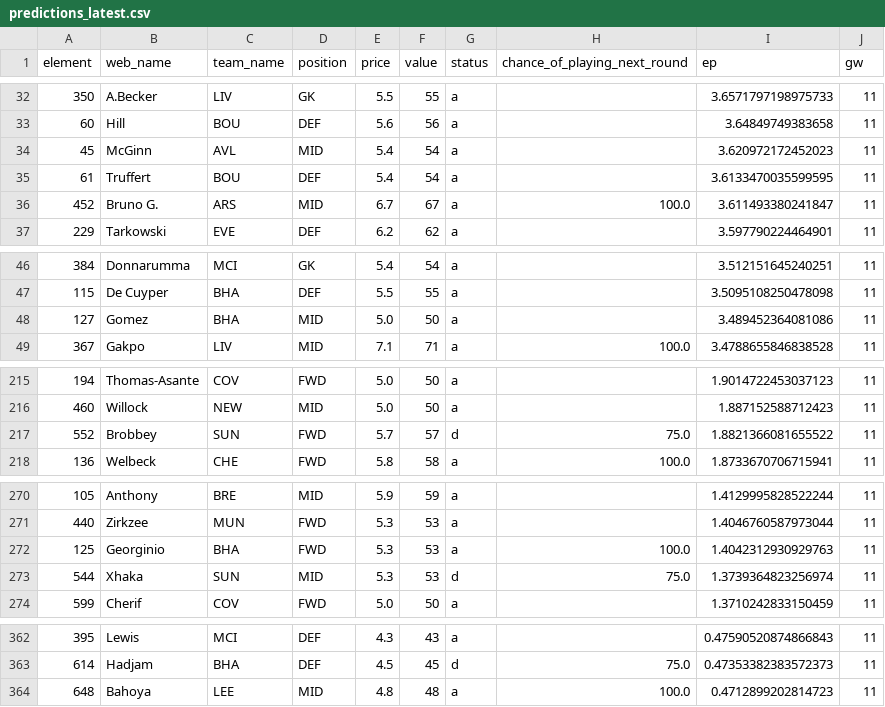
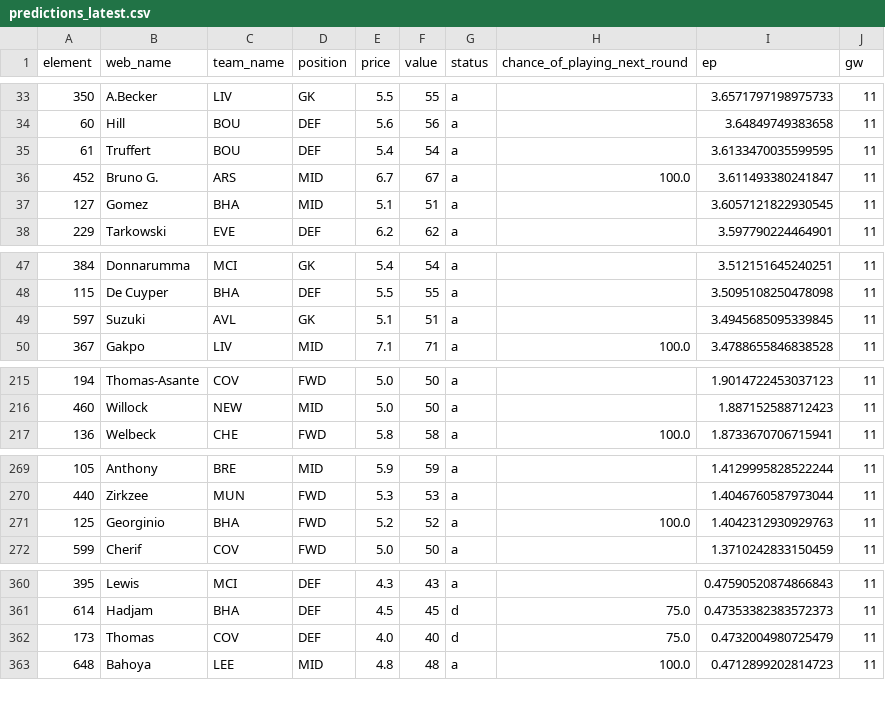
Before and after one commit to straledev/fpl-predictor, a CSV file: reports/predictions_latest.csv, drawn as a sheet; only a part is shown, gaps mark what is left out; the diff covers the shown part only.

```diff
--- a/reports/predictions_latest.csv
+++ b/reports/predictions_latest.csv
@@ -33,5 +34,5 @@ element,web_name,team_name,position,price,value,status,chance_of_playing_next_ro
 60,Hill,BOU,DEF,5.6,56,a,,3.64849749383658,11
-45,McGinn,AVL,MID,5.4,54,a,,3.620972172452023,11
 61,Truffert,BOU,DEF,5.4,54,a,,3.6133470035599595,11
 452,Bruno G.,ARS,MID,6.7,67,a,100.0,3.611493380241847,11
+127,Gomez,BHA,MID,5.1,51,a,,3.6057121822930545,11
 229,Tarkowski,EVE,DEF,6.2,62,a,,3.597790224464901,11
@@ -47,3 +48,3 @@ element,web_name,team_name,position,price,value,status,chance_of_playing_next_ro
 115,De Cuyper,BHA,DEF,5.5,55,a,,3.5095108250478098,11
-127,Gomez,BHA,MID,5.0,50,a,,3.489452364081086,11
+597,Suzuki,AVL,GK,5.1,51,a,,3.4945685095339845,11
 367,Gakpo,LIV,MID,7.1,71,a,100.0,3.4788655846838528,11
@@ -216,3 +216,2 @@ element,web_name,team_name,position,price,value,status,chance_of_playing_next_ro
 460,Willock,NEW,MID,5.0,50,a,,1.887152588712423,11
-552,Brobbey,SUN,FWD,5.7,57,d,75.0,1.8821366081655522,11
 136,Welbeck,CHE,FWD,5.8,58,a,100.0,1.8733670706715941,11
@@ -271,4 +270,3 @@ element,web_name,team_name,position,price,value,status,chance_of_playing_next_ro
 440,Zirkzee,MUN,FWD,5.3,53,a,,1.4046760587973044,11
-125,Georginio,BHA,FWD,5.3,53,a,100.0,1.4042312930929763,11
-544,Xhaka,SUN,MID,5.3,53,d,75.0,1.3739364823256974,11
+125,Georginio,BHA,FWD,5.2,52,a,100.0,1.4042312930929763,11
 599,Cherif,COV,FWD,5.0,50,a,,1.3710242833150459,11
@@ -363,2 +361,3 @@ element,web_name,team_name,position,price,value,status,chance_of_playing_next_ro
 614,Hadjam,BHA,DEF,4.5,45,d,75.0,0.47353382383572373,11
+173,Thomas,COV,DEF,4.0,40,d,75.0,0.4732004980725479,11
 648,Bahoya,LEE,MID,4.8,48,a,100.0,0.4712899202814723,11
```
Also changed, not shown: 3 added rows, 2 removed rows, 76 moved rows and 5 edited cells elsewhere in this file.
